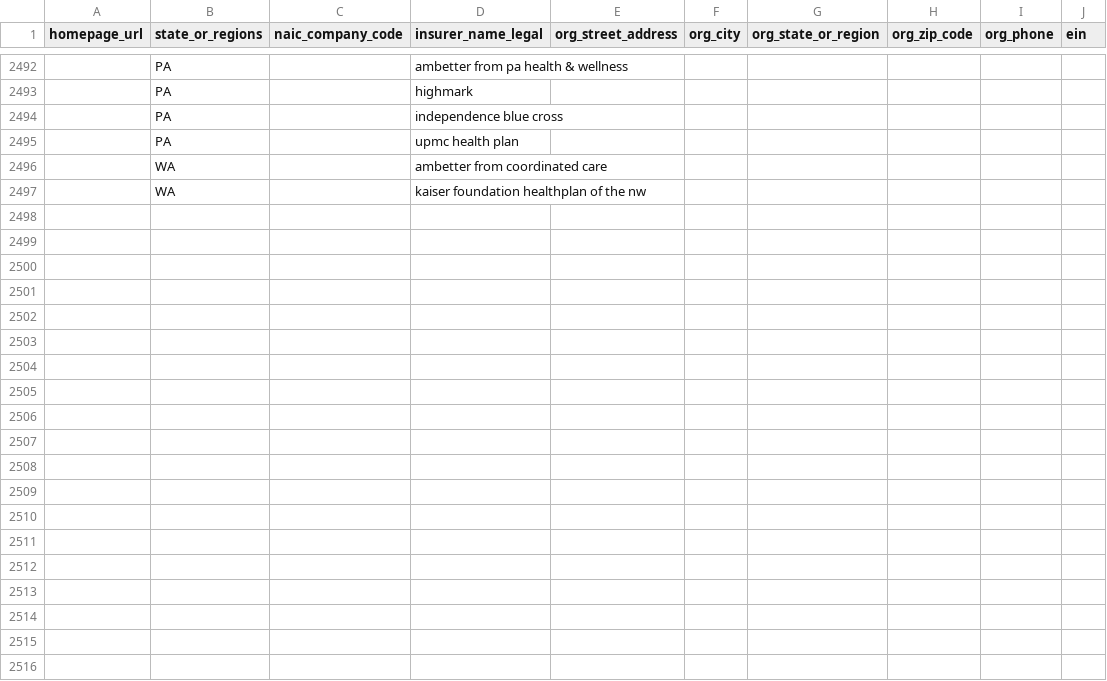
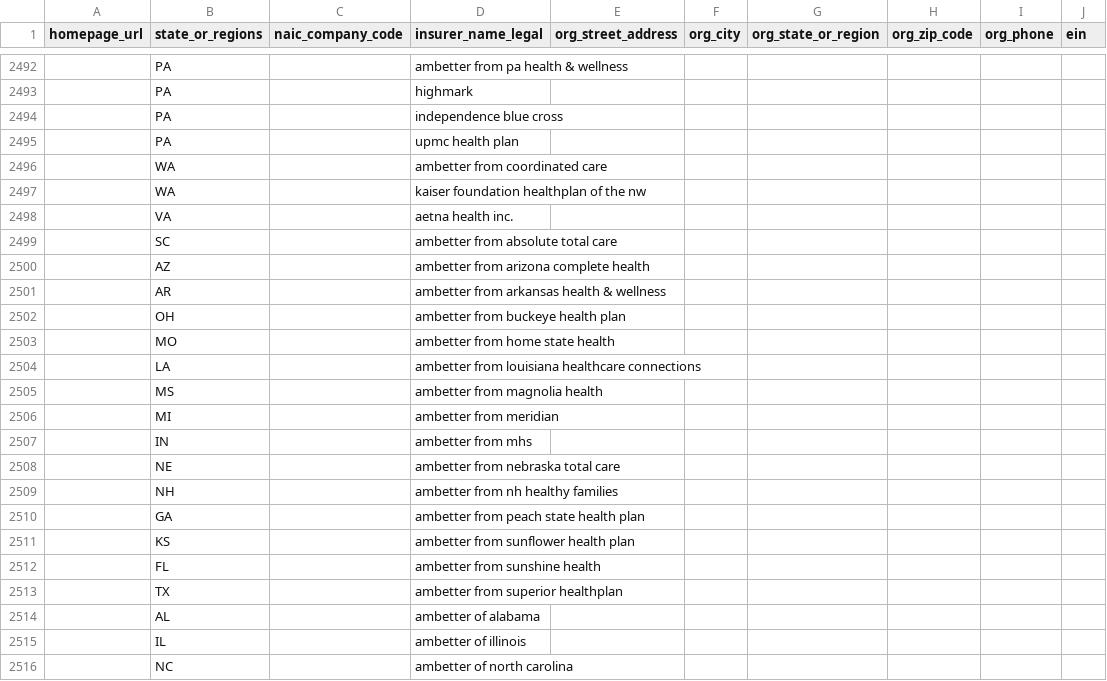
Before and after one commit to andrewallenbruce/transparency-data, a CSV file: existence_transparency/insurers/insurers.csv, drawn as a sheet; only a part is shown, gaps mark what is left out; the diff covers the shown part only; the diff names each change by its address in the sheet, - before the commit and + after, or states it on an @@ line.

Commit message:
Add federal marketplace puf insurers

```diff
--- a/existence_transparency/insurers/insurers.csv
+++ b/existence_transparency/insurers/insurers.csv
+row 2498:  | VA |  | aetna health inc.
+row 2499:  | SC |  | ambetter from absolute total care
+row 2500:  | AZ |  | ambetter from arizona complete health
+row 2501:  | AR |  | ambetter from arkansas health & wellness
+row 2502:  | OH |  | ambetter from buckeye health plan
+row 2503:  | MO |  | ambetter from home state health
+row 2504:  | LA |  | ambetter from louisiana healthcare connections
+row 2505:  | MS |  | ambetter from magnolia health
+row 2506:  | MI |  | ambetter from meridian
+row 2507:  | IN |  | ambetter from mhs
+row 2508:  | NE |  | ambetter from nebraska total care
+row 2509:  | NH |  | ambetter from nh healthy families
+row 2510:  | GA |  | ambetter from peach state health plan
+row 2511:  | KS |  | ambetter from sunflower health plan
+row 2512:  | FL |  | ambetter from sunshine health
+row 2513:  | TX |  | ambetter from superior healthplan
+row 2514:  | AL |  | ambetter of alabama
+row 2515:  | IL |  | ambetter of illinois
+row 2516:  | NC |  | ambetter of north carolina
```
Also changed, not shown: 57 added rows elsewhere in this file.
